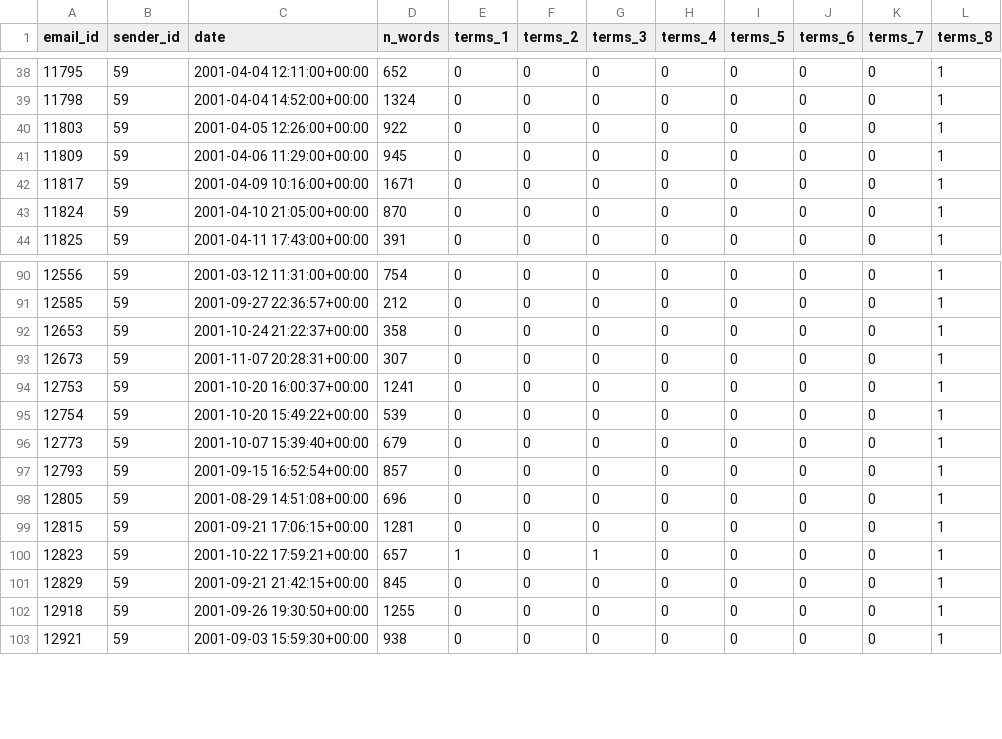
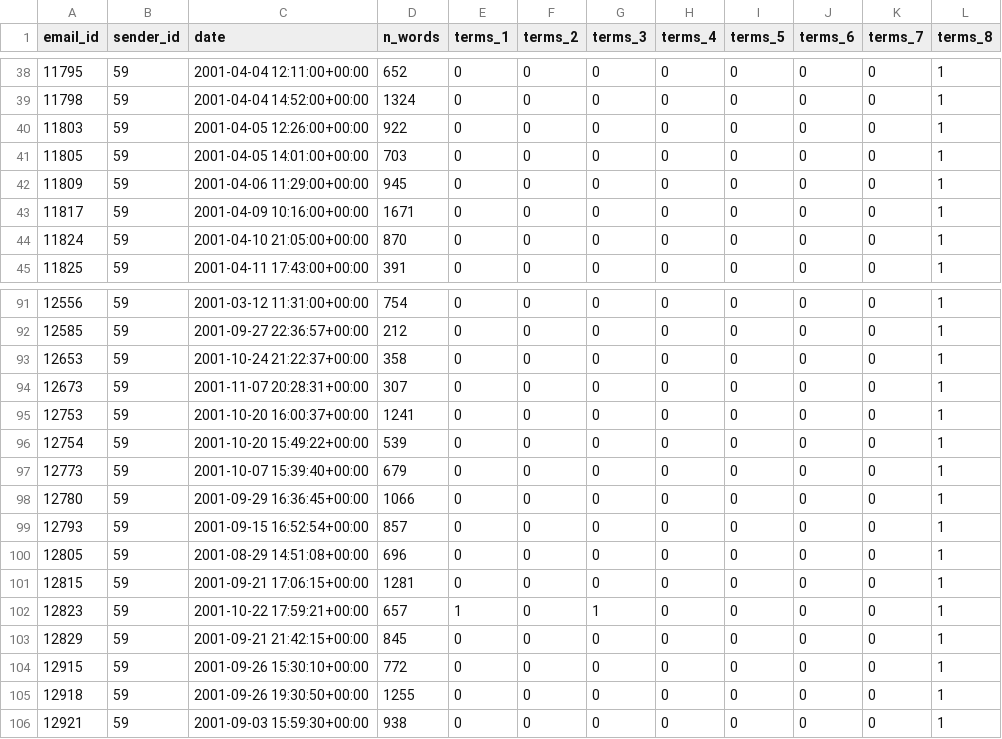
Before and after one commit to andrejanisic/enron-socialgraphs, a CSV file: results/email_themes/press_emails.csv, drawn as a sheet; only a part is shown, gaps mark what is left out; the diff names each change by its address in the sheet, - before the commit and + after, or states it on an @@ line.

```diff
--- a/results/email_themes/press_emails.csv
+++ b/results/email_themes/press_emails.csv
+row 41: 11805 | 59 | 2001-04-05 14:01:00+00:00 | 703 | 0 | 0 | 0 | 0 | 0 | 0 | 0 | 1
+row 98: 12780 | 59 | 2001-09-29 16:36:45+00:00 | 1066 | 0 | 0 | 0 | 0 | 0 | 0 | 0 | 1
+row 104: 12915 | 59 | 2001-09-26 15:30:10+00:00 | 772 | 0 | 0 | 0 | 0 | 0 | 0 | 0 | 1
```
Also changed, not shown: data/themes.csv, data/topic_names_congress.csv, 20 other files.
